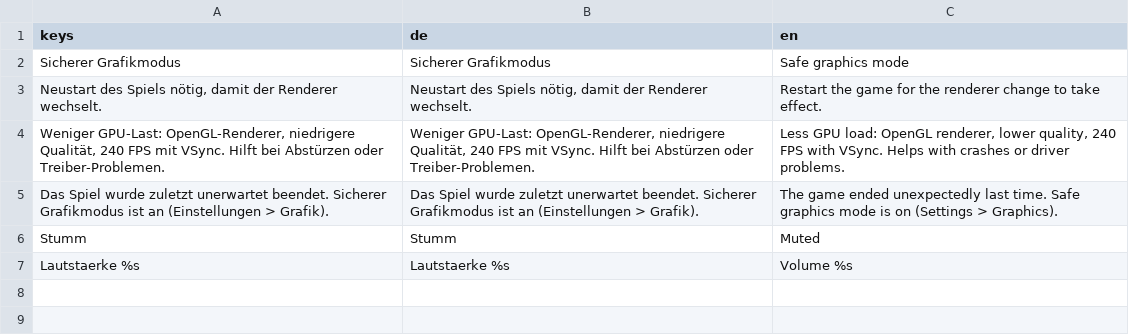
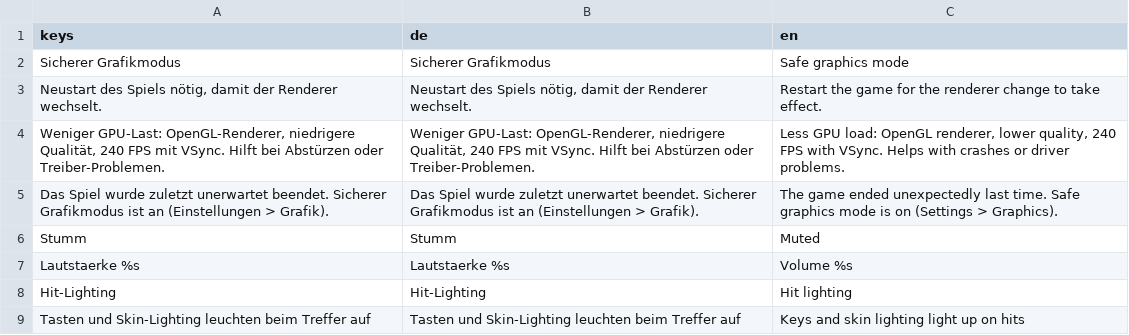
Before and after one commit to Vyrenbusiness-source/TETHRA, a CSV file: translations/gpu.csv, drawn as a sheet; the diff names each change by its address in the sheet, - before the commit and + after, or states it on an @@ line.

```diff
--- a/translations/gpu.csv
+++ b/translations/gpu.csv
+row 8: Hit-Lighting | Hit-Lighting | Hit lighting
+row 9: Tasten und Skin-Lighting leuchten beim Treffer auf | Tasten und Skin-Lighting leuchten beim Treffer auf | Keys and skin lighting light up on hits
```
Also changed, not shown: 6 other files.
